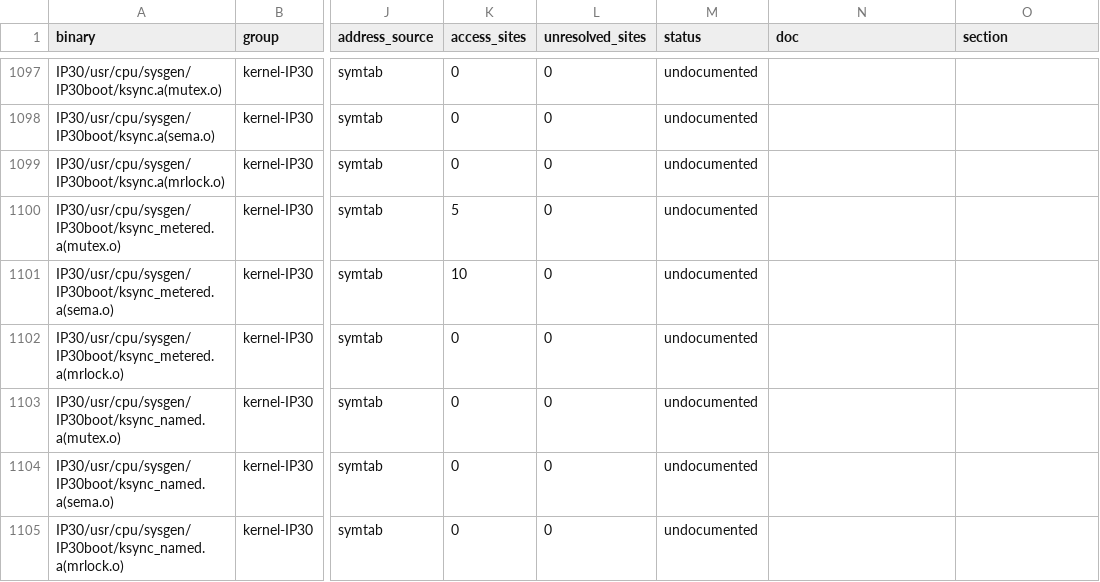
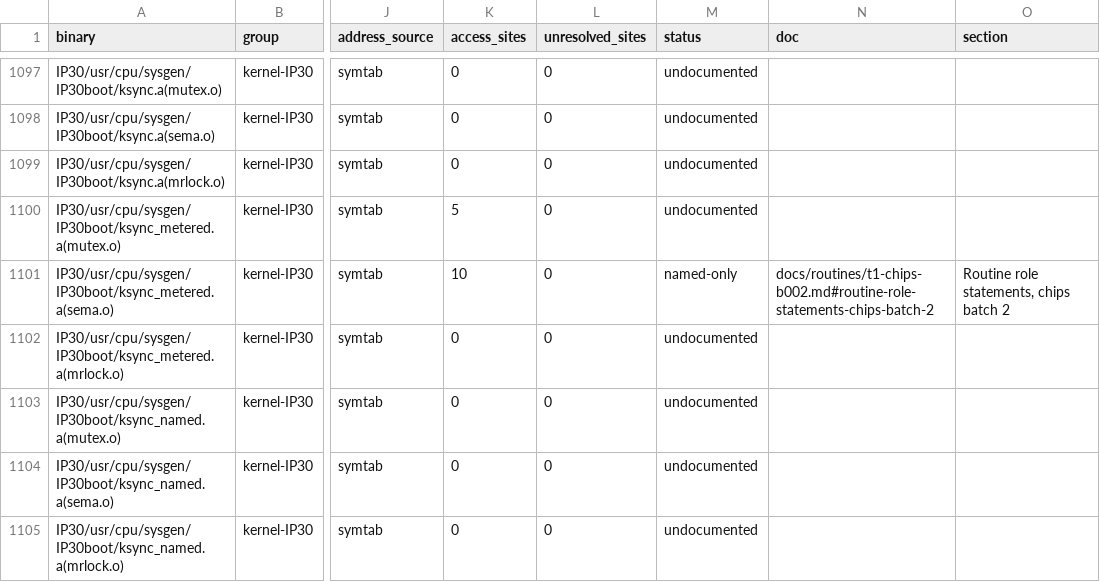
Before and after one commit to jamesbraid/chips, a TSV file: docs/inventory/binaries.tsv, drawn as a sheet; only a part is shown, gaps mark what is left out; the diff names each change by its address in the sheet, - before the commit and + after, or states it on an @@ line.

Commit message:
docs/inventory: regenerate the tables after the routine fixes
Regenerated with the retools inventory tool at origin/main 402ce42. The two
IP30 ksync_metered.a readings (_mraccess and _mrupdate) now match the
function inventory by path, so their rows move from located to understood.
The IP32 and IP35 _mrupdate rows and the named-only PCI rows now link to
whichever routine or bridge doc the tool finds first, which changed as other
docs landed.

```diff
--- a/docs/inventory/binaries.tsv
+++ b/docs/inventory/binaries.tsv
-M1101 (status): undocumented
+M1101 (status): named-only
-N1101 (doc): (empty)
+N1101 (doc): docs/routines/t1-chips-b002.md#routine-role-statements-chips-batch-2
-O1101 (section): (empty)
+O1101 (section): Routine role statements, chips batch 2
```
Also changed, not shown: docs/inventory/summary.tsv, 2 other files.
